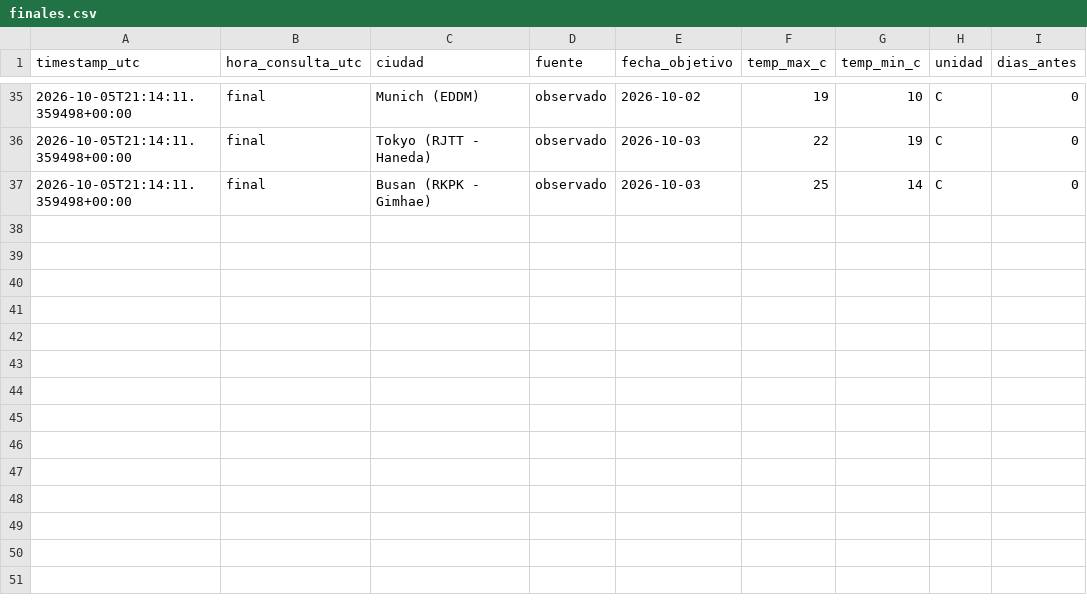
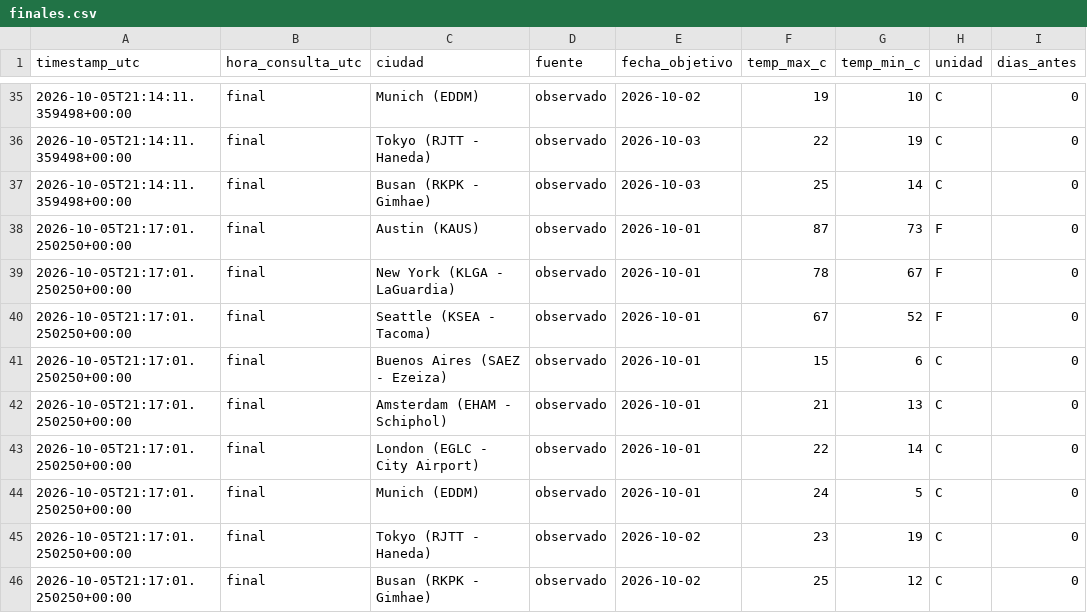
Before and after one commit to galookk/TrackerTemp, a CSV file: data/finales.csv, drawn as a sheet; only a part is shown, gaps mark what is left out.

```diff
--- a/data/finales.csv
+++ b/data/finales.csv
@@ -37 +37,10 @@ timestamp_utc,hora_consulta_utc,ciudad,fuente,fecha_objetivo,temp_max_c,temp_min
 2026-10-05T21:14:11.359498+00:00,final,Busan (RKPK - Gimhae),observado,2026-10-03,25,14,C,0
+2026-10-05T21:17:01.250250+00:00,final,Austin (KAUS),observado,2026-10-01,87,73,F,0
+2026-10-05T21:17:01.250250+00:00,final,New York (KLGA - LaGuardia),observado,2026-10-01,78,67,F,0
+2026-10-05T21:17:01.250250+00:00,final,Seattle (KSEA - Tacoma),observado,2026-10-01,67,52,F,0
+2026-10-05T21:17:01.250250+00:00,final,Buenos Aires (SAEZ - Ezeiza),observado,2026-10-01,15,6,C,0
+2026-10-05T21:17:01.250250+00:00,final,Amsterdam (EHAM - Schiphol),observado,2026-10-01,21,13,C,0
+2026-10-05T21:17:01.250250+00:00,final,London (EGLC - City Airport),observado,2026-10-01,22,14,C,0
+2026-10-05T21:17:01.250250+00:00,final,Munich (EDDM),observado,2026-10-01,24,5,C,0
+2026-10-05T21:17:01.250250+00:00,final,Tokyo (RJTT - Haneda),observado,2026-10-02,23,19,C,0
+2026-10-05T21:17:01.250250+00:00,final,Busan (RKPK - Gimhae),observado,2026-10-02,25,12,C,0
```
